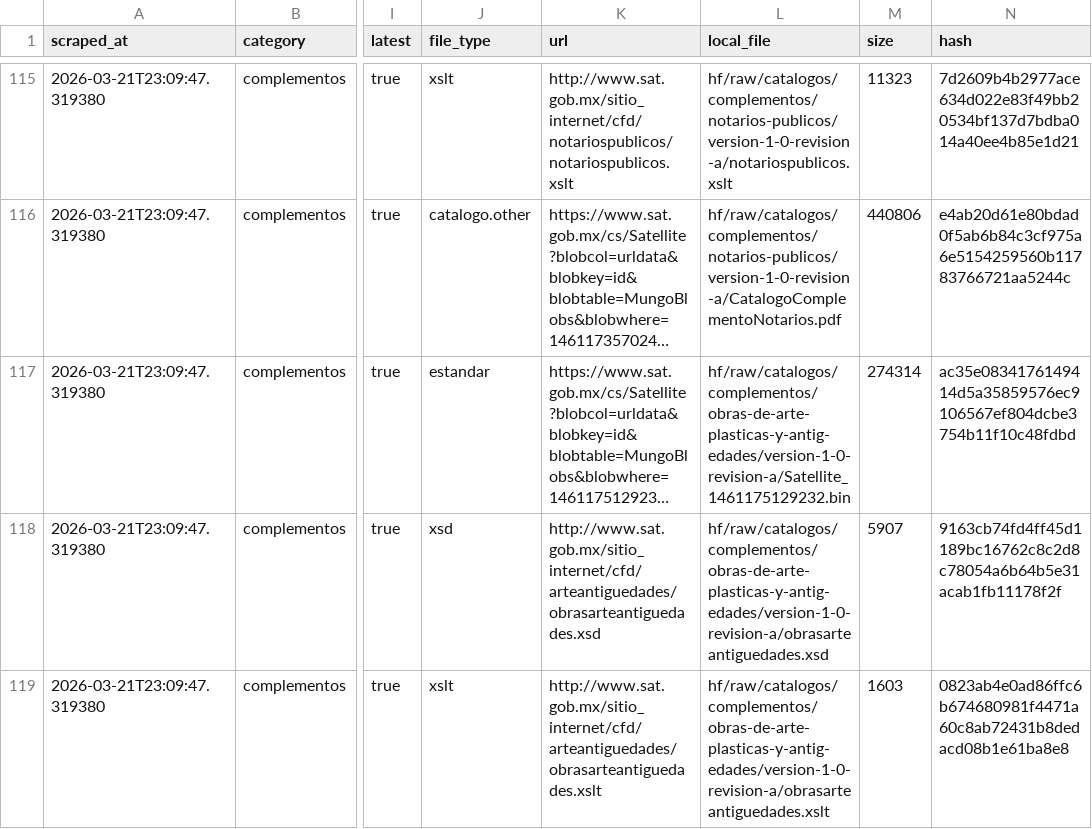
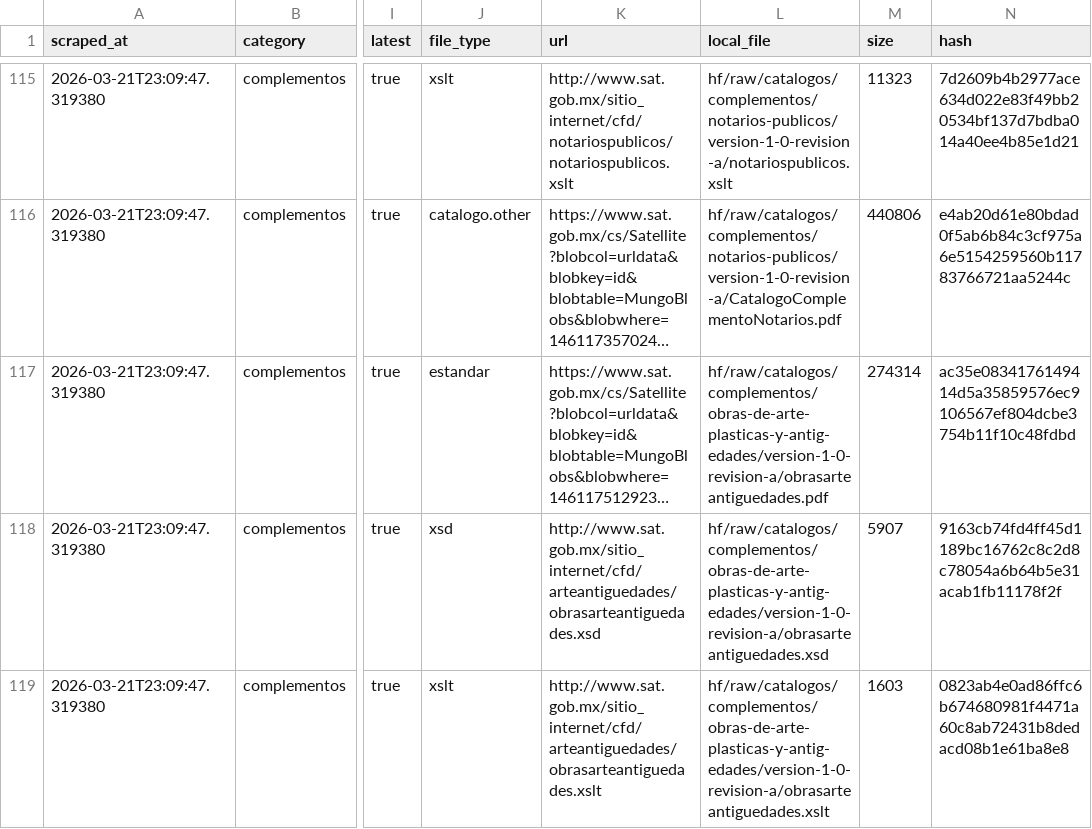
Before and after one commit to mayrop/sat-metadata-scraper, a CSV file: output/catalog.csv, drawn as a sheet; only a part is shown, gaps mark what is left out; long unchanged cells end in …; the diff names each change by its address in the sheet, - before the commit and + after, or states it on an @@ line.

```diff
--- a/output/catalog.csv
+++ b/output/catalog.csv
-L117 (local_file): hf/raw/catalogos/complementos/obras-de-arte-plasticas-y-antig-edades/version-1-0-revision-a/Satellite_1461175129232.bin
+L117 (local_file): hf/raw/catalogos/complementos/obras-de-arte-plasticas-y-antig-edades/version-1-0-revision-a/obrasarteantiguedades.pdf
```
Also changed, not shown: 1 other file.
